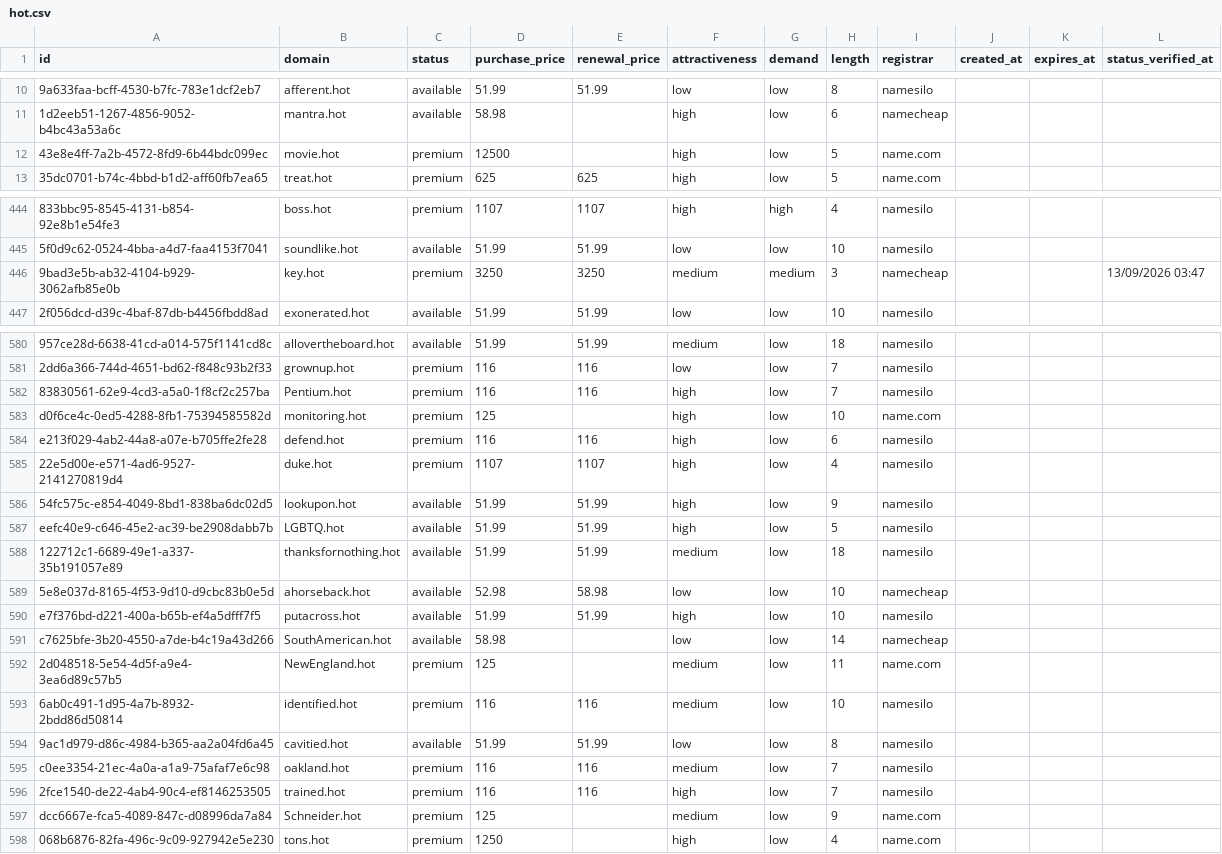
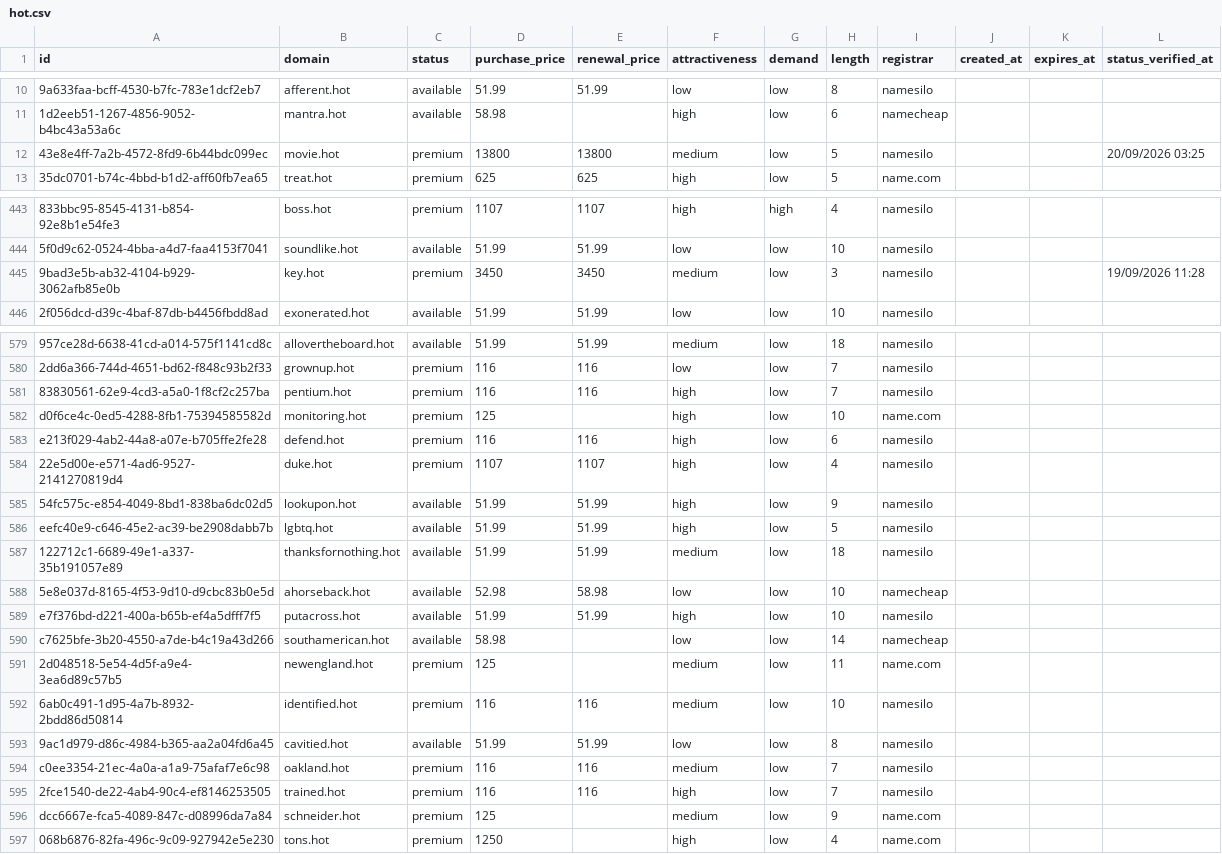
Before and after one commit to UniqueDomains/hot-oneword-domains, a CSV file: hot.csv, drawn as a sheet; only a part is shown, gaps mark what is left out; addresses are those after the commit; the diff covers the shown part only; the diff names each change by its address in the sheet, - before the commit and + after, or states it on an @@ line.

Commit message:
Domains update

```diff
--- a/hot.csv
+++ b/hot.csv
-D12 (purchase_price): 12500
+D12 (purchase_price): 13800
-E12 (renewal_price): (empty)
+E12 (renewal_price): 13800
-F12 (attractiveness): high
+F12 (attractiveness): medium
-I12 (registrar): name.com
+I12 (registrar): namesilo
-L12 (status_verified_at): (empty)
+L12 (status_verified_at): 20/09/2026 03:25
-D445 (purchase_price): 3250
+D445 (purchase_price): 3450
-E445 (renewal_price): 3250
+E445 (renewal_price): 3450
-G445 (demand): medium
+G445 (demand): low
-I445 (registrar): namecheap
+I445 (registrar): namesilo
-L445 (status_verified_at): 13/09/2026 03:47
+L445 (status_verified_at): 19/09/2026 11:28
-B581 (domain): Pentium.hot
+B581 (domain): pentium.hot
-B586 (domain): LGBTQ.hot
+B586 (domain): lgbtq.hot
-B590 (domain): SouthAmerican.hot
+B590 (domain): southamerican.hot
-B591 (domain): NewEngland.hot
+B591 (domain): newengland.hot
-B596 (domain): Schneider.hot
+B596 (domain): schneider.hot
```
Also changed, not shown: 1 added row, 1 removed row and 90 edited cells elsewhere in this file, 4 other files.
